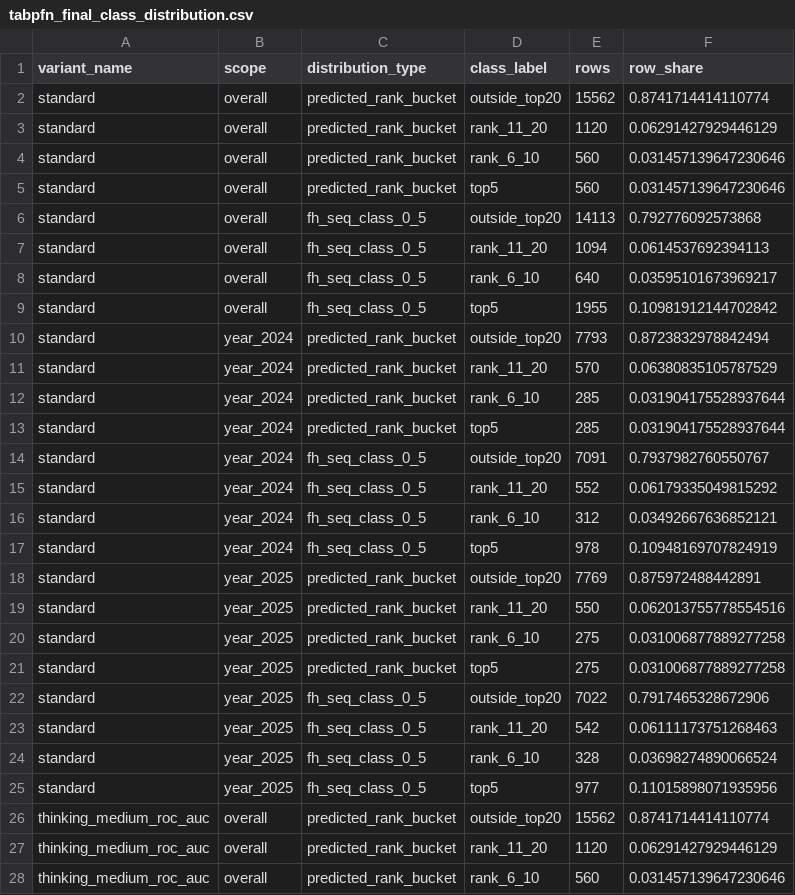
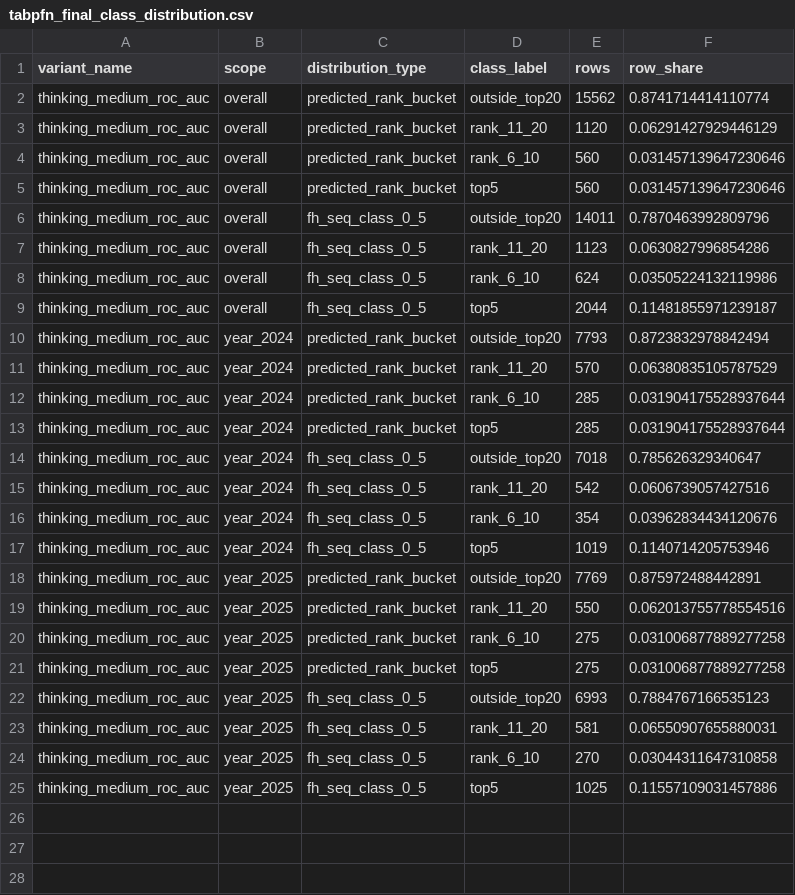
Before and after one commit to LPI24/GADA-Group3-Cycling-Stage-Prediction, a CSV file: data/processed/tabpfn/03_final_three_targets/tabpfn_final_class_distribution.csv, drawn as a sheet; only a part is shown; the shorter side is filled out with more unchanged rows.

```diff
--- a/data/processed/tabpfn/03_final_three_targets/tabpfn_final_class_distribution.csv
+++ b/data/processed/tabpfn/03_final_three_targets/tabpfn_final_class_distribution.csv
@@ -1,26 +1,2 @@
 variant_name,scope,distribution_type,class_label,rows,row_share
-standard,overall,predicted_rank_bucket,outside_top20,15562,0.8741714414110774
-standard,overall,predicted_rank_bucket,rank_11_20,1120,0.06291427929446129
-standard,overall,predicted_rank_bucket,rank_6_10,560,0.031457139647230646
-standard,overall,predicted_rank_bucket,top5,560,0.031457139647230646
-standard,overall,fh_seq_class_0_5,outside_top20,14113,0.792776092573868
-standard,overall,fh_seq_class_0_5,rank_11_20,1094,0.0614537692394113
-standard,overall,fh_seq_class_0_5,rank_6_10,640,0.03595101673969217
-standard,overall,fh_seq_class_0_5,top5,1955,0.10981912144702842
-standard,year_2024,predicted_rank_bucket,outside_top20,7793,0.8723832978842494
-standard,year_2024,predicted_rank_bucket,rank_11_20,570,0.06380835105787529
-standard,year_2024,predicted_rank_bucket,rank_6_10,285,0.031904175528937644
-standard,year_2024,predicted_rank_bucket,top5,285,0.031904175528937644
-standard,year_2024,fh_seq_class_0_5,outside_top20,7091,0.7937982760550767
-standard,year_2024,fh_seq_class_0_5,rank_11_20,552,0.06179335049815292
-standard,year_2024,fh_seq_class_0_5,rank_6_10,312,0.03492667636852121
-standard,year_2024,fh_seq_class_0_5,top5,978,0.10948169707824919
-standard,year_2025,predicted_rank_bucket,outside_top20,7769,0.875972488442891
-standard,year_2025,predicted_rank_bucket,rank_11_20,550,0.062013755778554516
-standard,year_2025,predicted_rank_bucket,rank_6_10,275,0.031006877889277258
-standard,year_2025,predicted_rank_bucket,top5,275,0.031006877889277258
-standard,year_2025,fh_seq_class_0_5,outside_top20,7022,0.7917465328672906
-standard,year_2025,fh_seq_class_0_5,rank_11_20,542,0.06111173751268463
-standard,year_2025,fh_seq_class_0_5,rank_6_10,328,0.03698274890066524
-standard,year_2025,fh_seq_class_0_5,top5,977,0.11015898071935956
 thinking_medium_roc_auc,overall,predicted_rank_bucket,outside_top20,15562,0.8741714414110774
```
Also changed, not shown: data/processed/tabpfn/03_final_three_targets/tabpfn_final_classification_metrics.csv, data/processed/tabpfn/03_final_three_targets/tabpfn_final_confusion_matrices.csv, 19 other files.
